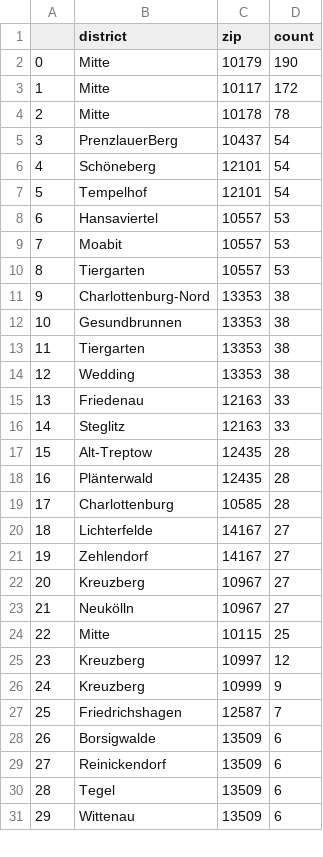
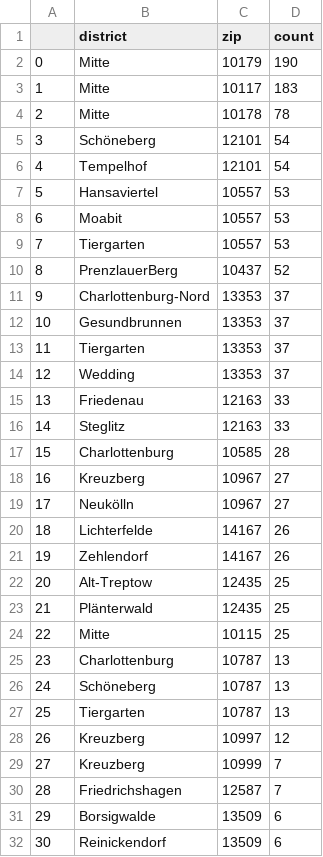
Before and after one commit to demodiff/berlin, a CSV file: data/stats-zips.csv, drawn as a sheet; only a part is shown; the shorter side is filled out with more unchanged rows; removed rows and columns are numbered as before the commit, all else as after; the diff covers the shown part only; the diff names each change by its address in the sheet, - before the commit and + after, or states it on an @@ line.

```diff
--- a/data/stats-zips.csv
+++ b/data/stats-zips.csv
-D3 (count): 172
+D3 (count): 183
-row 5: 3 | PrenzlauerBerg | 10437 | 54
@@ column A renumbered from row 5 down @@
+row 10: 8 | PrenzlauerBerg | 10437 | 52
-D11:D14 (count): 38
+D11:D14 (count): 37
-row 17: 15 | Alt-Treptow | 12435 | 28
-row 18: 16 | Plänterwald | 12435 | 28
-row 20: 18 | Lichterfelde | 14167 | 27
-row 21: 19 | Zehlendorf | 14167 | 27
+row 20: 18 | Lichterfelde | 14167 | 26
+row 21: 19 | Zehlendorf | 14167 | 26
+row 22: 20 | Alt-Treptow | 12435 | 25
+row 23: 21 | Plänterwald | 12435 | 25
+row 25: 23 | Charlottenburg | 10787 | 13
+row 26: 24 | Schöneberg | 10787 | 13
+row 27: 25 | Tiergarten | 10787 | 13
-D29 (count): 9
+D29 (count): 7
```
Also changed, not shown: 12 added rows and 14 removed rows elsewhere in this file, 1 other file.
